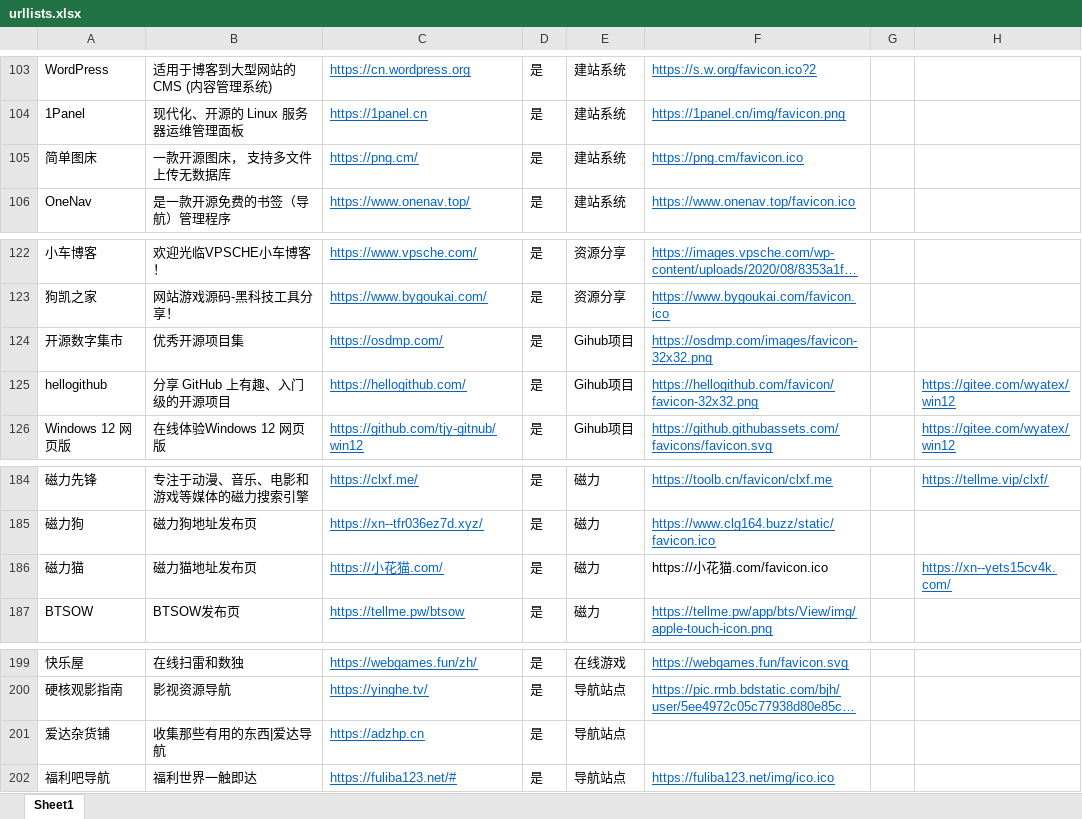
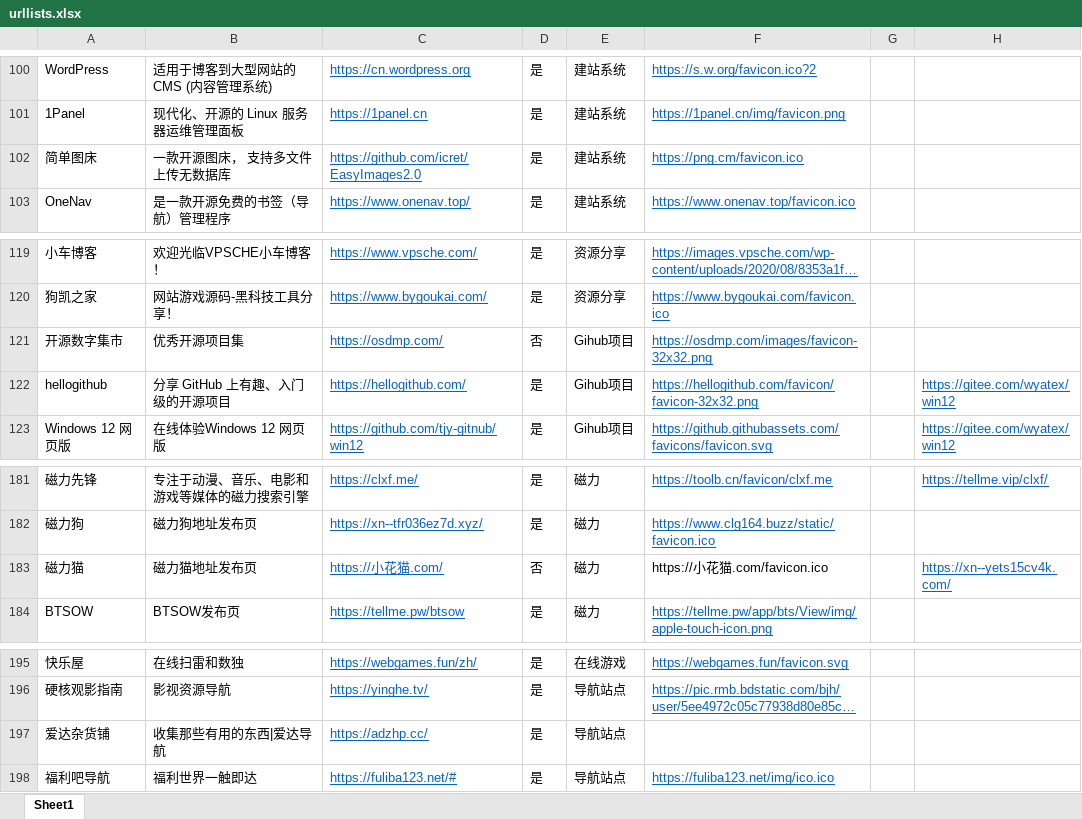
Before and after one commit to KapuDKapu/kapunav, an Excel workbook: urllists.xlsx, sheet Sheet1, drawn as a sheet; only a part is shown, gaps mark what is left out; long unchanged cells end in …; values as stored, in another font and other column widths than the file's, no borders; addresses are those after the commit; the diff covers the shown part only; the diff names each change by its address in the sheet, - before the commit and + after, or states it on an @@ line.

```diff
--- a/urllists.xlsx (sheet Sheet1)
+++ b/urllists.xlsx (sheet Sheet1)
-C102: https://png.cm/
+C102: https://github.com/icret/EasyImages2.0
-D121: 是
+D121: 否
-D183: 是
+D183: 否
-C197: https://adzhp.cn
+C197: https://adzhp.cc/
```
Also changed, not shown: 4 added rows, 5 removed rows and 2 edited cells elsewhere in this sheet.
